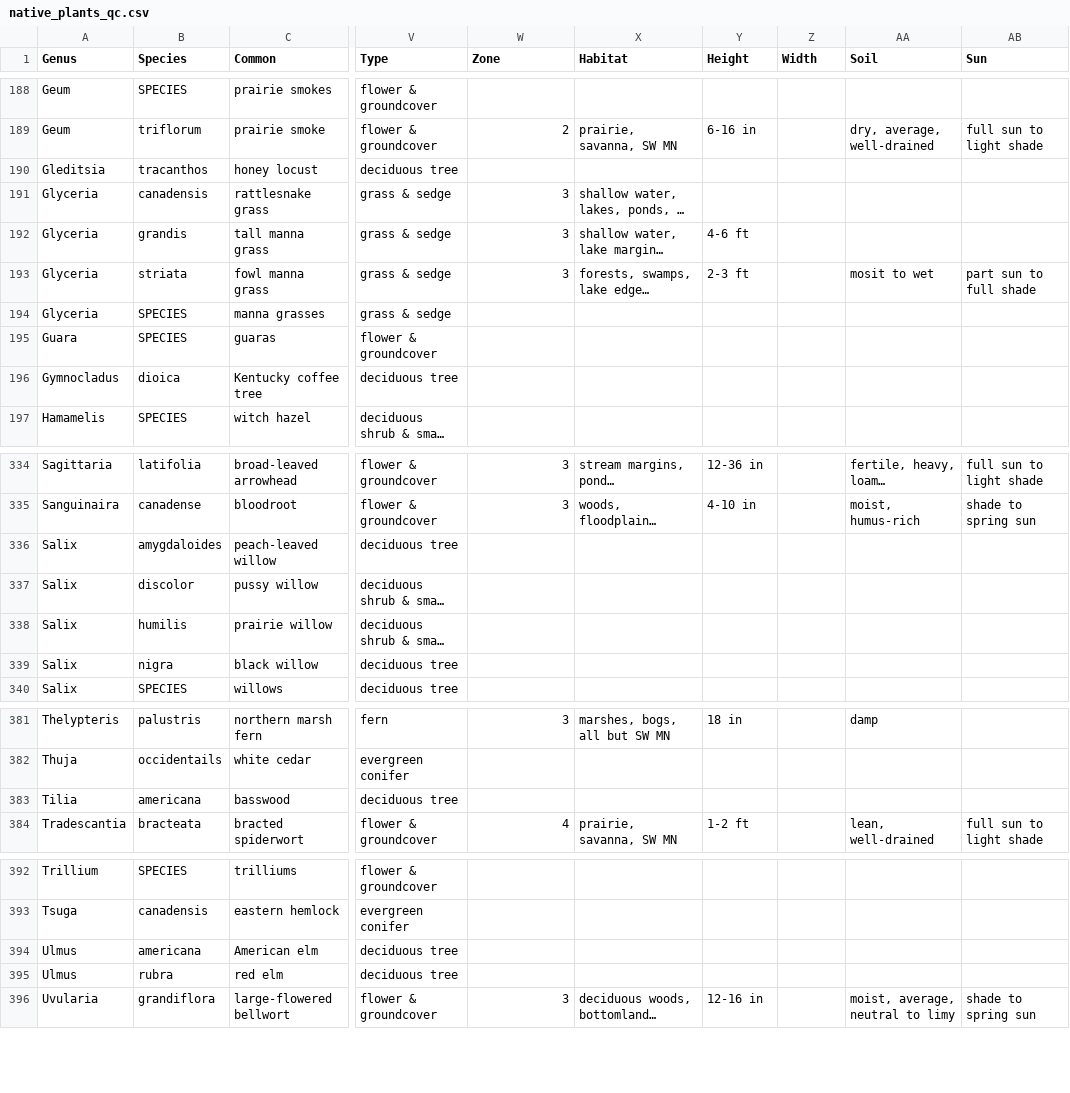
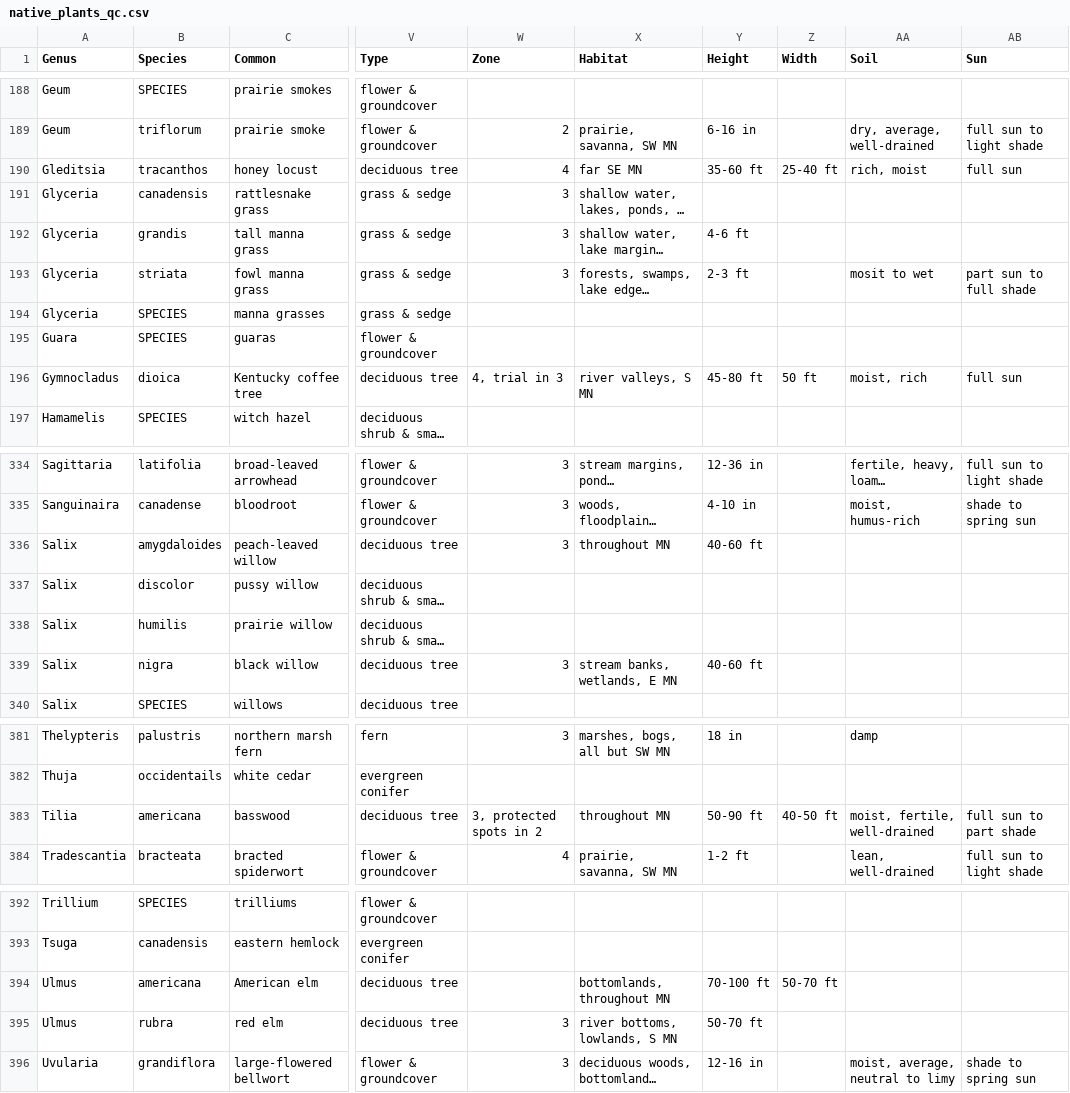
Before and after one commit to thebigez8/native_plants, a CSV file: data/native_plants_qc.csv, drawn as a sheet; only a part is shown, gaps mark what is left out; long unchanged cells end in …; the diff covers the shown part only; the diff names each change by its address in the sheet, - before the commit and + after, or states it on an @@ line.

```diff
--- a/data/native_plants_qc.csv
+++ b/data/native_plants_qc.csv
-W190 (Zone): (empty)
+W190 (Zone): 4
-X190 (Habitat): (empty)
+X190 (Habitat): far SE MN
-Y190 (Height): (empty)
+Y190 (Height): 35-60 ft
-Z190 (Width): (empty)
+Z190 (Width): 25-40 ft
-AA190 (Soil): (empty)
+AA190 (Soil): rich, moist
-AB190 (Sun): (empty)
+AB190 (Sun): full sun
-W196 (Zone): (empty)
+W196 (Zone): 4, trial in 3
-X196 (Habitat): (empty)
+X196 (Habitat): river valleys, S MN
-Y196 (Height): (empty)
+Y196 (Height): 45-80 ft
-Z196 (Width): (empty)
+Z196 (Width): 50 ft
-AA196 (Soil): (empty)
+AA196 (Soil): moist, rich
-AB196 (Sun): (empty)
+AB196 (Sun): full sun
-W336 (Zone): (empty)
+W336 (Zone): 3
-X336 (Habitat): (empty)
+X336 (Habitat): throughout MN
-Y336 (Height): (empty)
+Y336 (Height): 40-60 ft
-W339 (Zone): (empty)
+W339 (Zone): 3
-X339 (Habitat): (empty)
+X339 (Habitat): stream banks, wetlands, E MN
-Y339 (Height): (empty)
+Y339 (Height): 40-60 ft
-W383 (Zone): (empty)
+W383 (Zone): 3, protected spots in 2
-X383 (Habitat): (empty)
+X383 (Habitat): throughout MN
-Y383 (Height): (empty)
+Y383 (Height): 50-90 ft
-Z383 (Width): (empty)
+Z383 (Width): 40-50 ft
-AA383 (Soil): (empty)
+AA383 (Soil): moist, fertile, well-drained
-AB383 (Sun): (empty)
+AB383 (Sun): full sun to part shade
-X394 (Habitat): (empty)
+X394 (Habitat): bottomlands, throughout MN
-Y394 (Height): (empty)
+Y394 (Height): 70-100 ft
-Z394 (Width): (empty)
+Z394 (Width): 50-70 ft
-W395 (Zone): (empty)
+W395 (Zone): 3
-X395 (Habitat): (empty)
+X395 (Habitat): river bottoms, lowlands, S MN
-Y395 (Height): (empty)
+Y395 (Height): 50-70 ft
```
Also changed, not shown: 73 edited cells elsewhere in this file.
